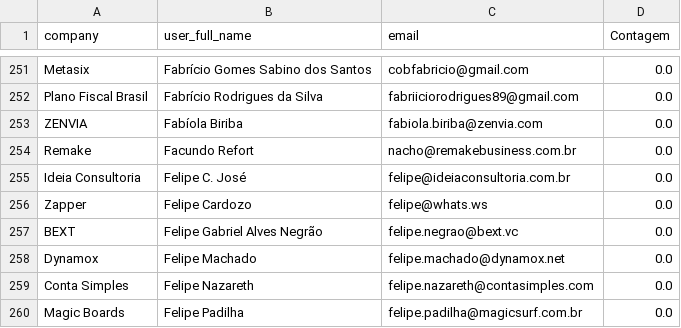
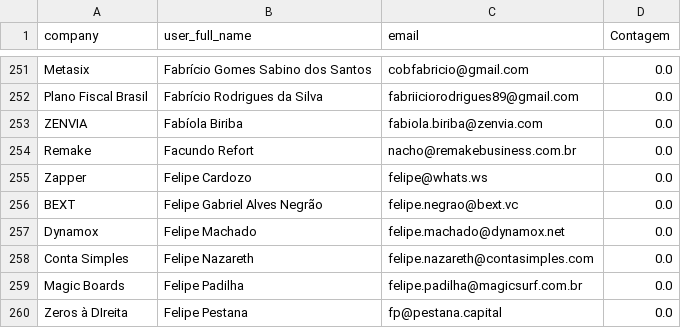
Before and after one commit to guiweissbock-cpu/pipelovers-engajamento, a CSV file: nao_iniciou.csv, drawn as a sheet; only a part is shown, gaps mark what is left out; the shorter side is filled out with more unchanged rows; the diff names each change by its address in the sheet, - before the commit and + after, or states it on an @@ line.

```diff
--- a/nao_iniciou.csv
+++ b/nao_iniciou.csv
-row 255: Ideia Consultoria | Felipe C. José | felipe@ideiaconsultoria.com.br | 0.0
```
Also changed, not shown: clientes.csv, usuarios.csv.
